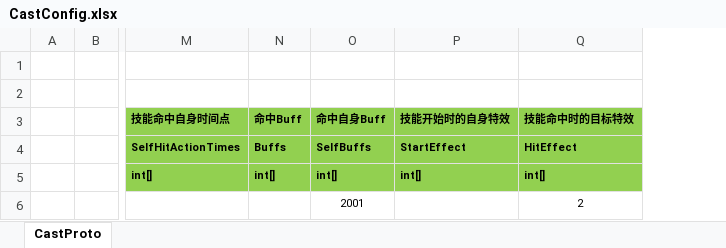
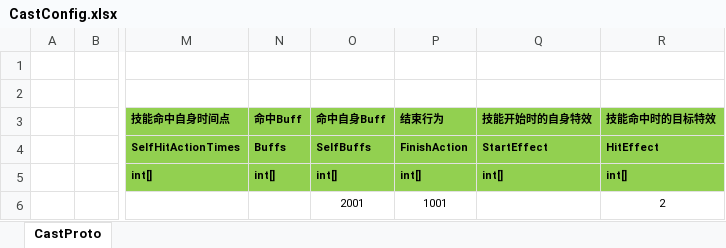
Before and after one commit to Liang-TY/ET-SkillSystem, an Excel workbook: Unity/Assets/Config/Excel/CastConfig.xlsx, sheet CastProto, drawn as a sheet; only a part is shown, gaps mark what is left out; values as stored, in another font and other column widths than the file's, no borders; the diff names each change by its address in the sheet, - before the commit and + after, or states it on an @@ line.

```diff
--- a/Unity/Assets/Config/Excel/CastConfig.xlsx (sheet CastProto)
+++ b/Unity/Assets/Config/Excel/CastConfig.xlsx (sheet CastProto)
+column P (结束行为), rows 4-6: FinishAction | int[] | 1001
```
Also changed, not shown: 26 other files.
